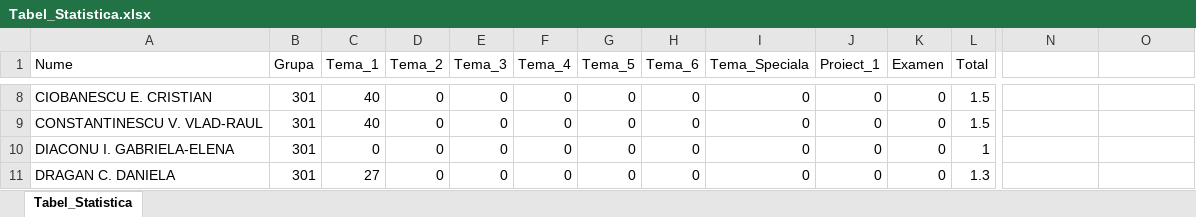
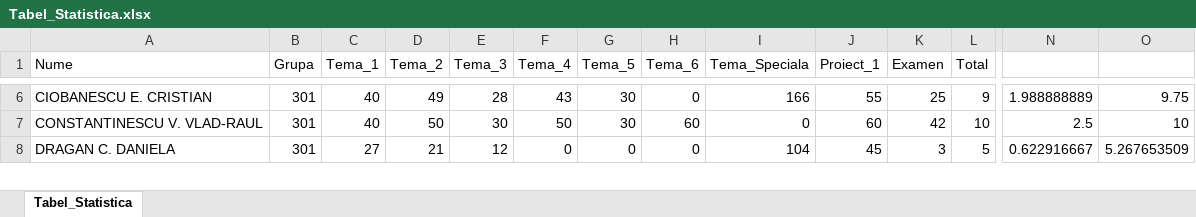
Before and after one commit to AlexAmarioarei/AlexAmarioarei.github.io, an Excel workbook: Teaching/Statistics/results/Tabel_Statistica.xlsx, sheet Tabel_Statistica, drawn as a sheet; only a part is shown, gaps mark what is left out; values as stored, in another font and other column widths than the file's, no borders; removed rows and columns are numbered as before the commit, all else as after; rows hold the shown columns only; the diff covers the shown part only; the diff names each change by its address in the sheet, - before the commit and + after, or states it on an @@ line.

```diff
--- a/Teaching/Statistics/results/Tabel_Statistica.xlsx (sheet Tabel_Statistica)
+++ b/Teaching/Statistics/results/Tabel_Statistica.xlsx (sheet Tabel_Statistica)
-D6 (Tema_2): 0
+D6 (Tema_2): 49
-E6 (Tema_3): 0
+E6 (Tema_3): 28
-F6 (Tema_4): 0
+F6 (Tema_4): 43
-G6:G7 (Tema_5): 0
+G6:G7 (Tema_5): 30
-I6 (Tema_Speciala): 0
+I6 (Tema_Speciala): 166
-J6 (Proiect_1): 0
+J6 (Proiect_1): 55
-K6 (Examen): 0
+K6 (Examen): 25
-L6 (Total): 1.5
+L6 (Total): 9
-N6: (empty)
+N6: 1.988888889
-O6: (empty)
+O6: 9.75
-D7 (Tema_2): 0
+D7 (Tema_2): 50
-E7 (Tema_3): 0
+E7 (Tema_3): 30
-F7 (Tema_4): 0
+F7 (Tema_4): 50
-H7 (Tema_6): 0
+H7 (Tema_6): 60
-J7 (Proiect_1): 0
+J7 (Proiect_1): 60
-K7 (Examen): 0
+K7 (Examen): 42
-L7 (Total): 1.5
+L7 (Total): 10
-N7: (empty)
+N7: 2.5
-O7: (empty)
+O7: 10
-row 10: DIACONU I. GABRIELA-ELENA | 301 | 0 | 0 | 0 | 0 | 0 | 0 | 0 | 0 | 0 | 1
-D8 (Tema_2): 0
+D8 (Tema_2): 21
-E8 (Tema_3): 0
+E8 (Tema_3): 12
-I8 (Tema_Speciala): 0
+I8 (Tema_Speciala): 104
-J8 (Proiect_1): 0
+J8 (Proiect_1): 45
-K8 (Examen): 0
+K8 (Examen): 3
-L8 (Total): 1.3
+L8 (Total): 5
-N8: (empty)
+N8: 0.622916667
-O8: (empty)
+O8: 5.267653509
```
Also changed, not shown: 3 added rows, 14 removed rows and 557 edited cells elsewhere in this sheet, formulas that keep their value, Teaching/ProbabilityStatistics/results/Tabel_Prob_Stat.xlsx, 4 other files.
